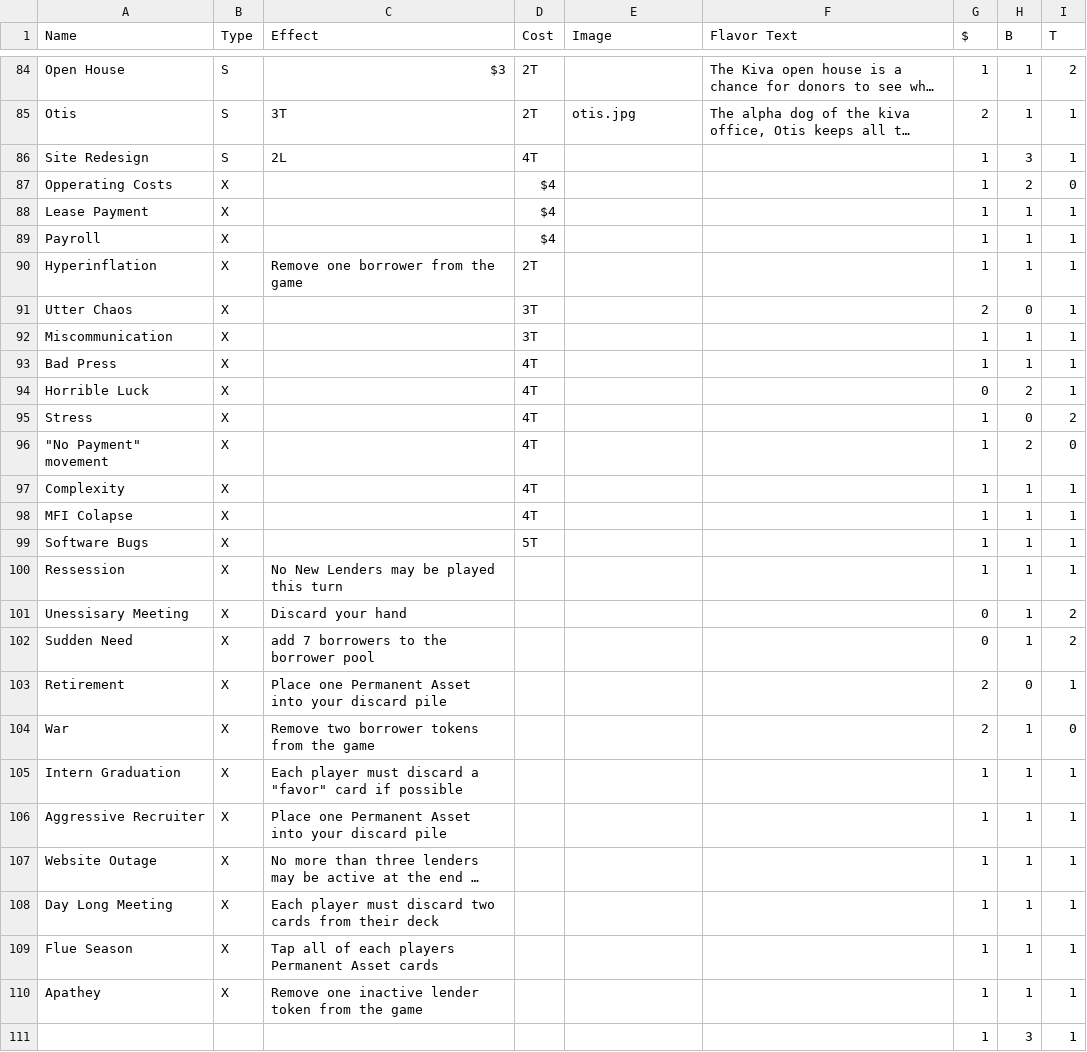
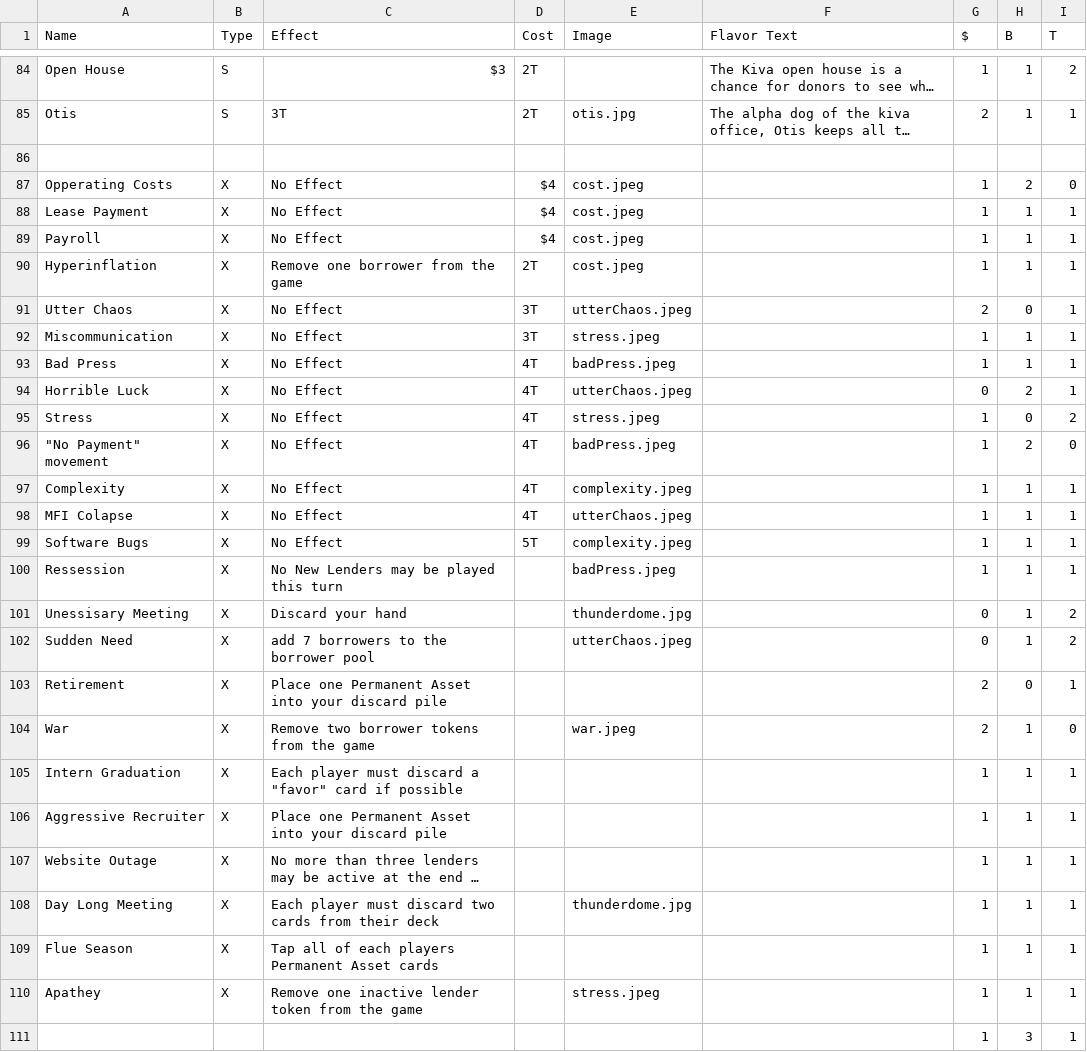
Before and after one commit to giblfiz/kivacardgame, a CSV file: cards.csv, drawn as a sheet; only a part is shown, gaps mark what is left out; long unchanged cells end in …; the diff covers the shown part only; the diff names each change by its address in the sheet, - before the commit and + after, or states it on an @@ line.

```diff
--- a/cards.csv
+++ b/cards.csv
-row 86: Site Redesign | S | 2L | 4T |  |  | 1 | 3 | 1
+row 86: (empty)
-C87:C89 (Effect): (empty)
+C87:C89 (Effect): No Effect
-E87:E90 (Image): (empty)
+E87:E90 (Image): cost.jpeg
-C91:C99 (Effect): (empty)
+C91:C99 (Effect): No Effect
-E91 (Image): (empty)
+E91 (Image): utterChaos.jpeg
-E92 (Image): (empty)
+E92 (Image): stress.jpeg
-E93 (Image): (empty)
+E93 (Image): badPress.jpeg
-E94 (Image): (empty)
+E94 (Image): utterChaos.jpeg
-E95 (Image): (empty)
+E95 (Image): stress.jpeg
-E96 (Image): (empty)
+E96 (Image): badPress.jpeg
-E97 (Image): (empty)
+E97 (Image): complexity.jpeg
-E98 (Image): (empty)
+E98 (Image): utterChaos.jpeg
-E99 (Image): (empty)
+E99 (Image): complexity.jpeg
-E100 (Image): (empty)
+E100 (Image): badPress.jpeg
-E101 (Image): (empty)
+E101 (Image): thunderdome.jpg
-E102 (Image): (empty)
+E102 (Image): utterChaos.jpeg
-E104 (Image): (empty)
+E104 (Image): war.jpeg
-E108 (Image): (empty)
+E108 (Image): thunderdome.jpg
-E110 (Image): (empty)
+E110 (Image): stress.jpeg
```
Also changed, not shown: 22 edited cells elsewhere in this file, 18 other files.
